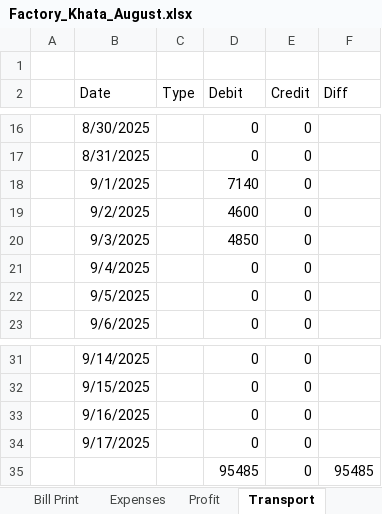
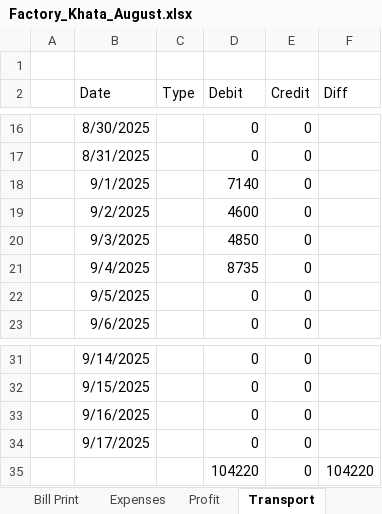
Before and after one commit to omerrazzaq4/Alhamd_dyeing, an Excel workbook: Factory_Khata_August.xlsx, sheet Transport, drawn as a sheet; only a part is shown, gaps mark what is left out; values as stored, in another font and other column widths than the file's, no borders; table styles not drawn; removed rows and columns are numbered as before the commit, all else as after; the diff names each change by its address in the sheet, - before the commit and + after, or states it on an @@ line.

```diff
--- a/Factory_Khata_August.xlsx (sheet Transport)
+++ b/Factory_Khata_August.xlsx (sheet Transport)
-D21 (Debit): 0
+D21 (Debit): 8735
-row 35:  |  |  | 95485 | 0 | 95485
+row 35:  |  |  | 104220 | 0 | 104220
```
Also changed, not shown: sheet Cashbook, sheet ledger, sheet pivot, sheet Wood, sheet Billing, sheet Profit, 3 more sheets, formulas that keep their value, charts or pictures.
